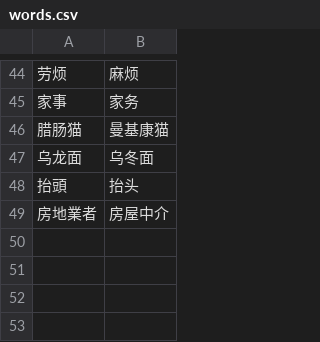
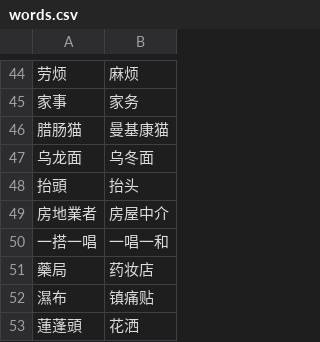
Before and after one commit to kazemichi/nekopara-texts, a CSV file: words.csv, drawn as a sheet; only a part is shown, gaps mark what is left out.

```diff
--- a/words.csv
+++ b/words.csv
@@ -49 +49,5 @@
 房地業者,房屋中介
+一搭一唱,一唱一和
+藥局,药妆店
+濕布,镇痛贴
+蓮蓬頭,花洒
```
Also changed, not shown: 1 other file.
